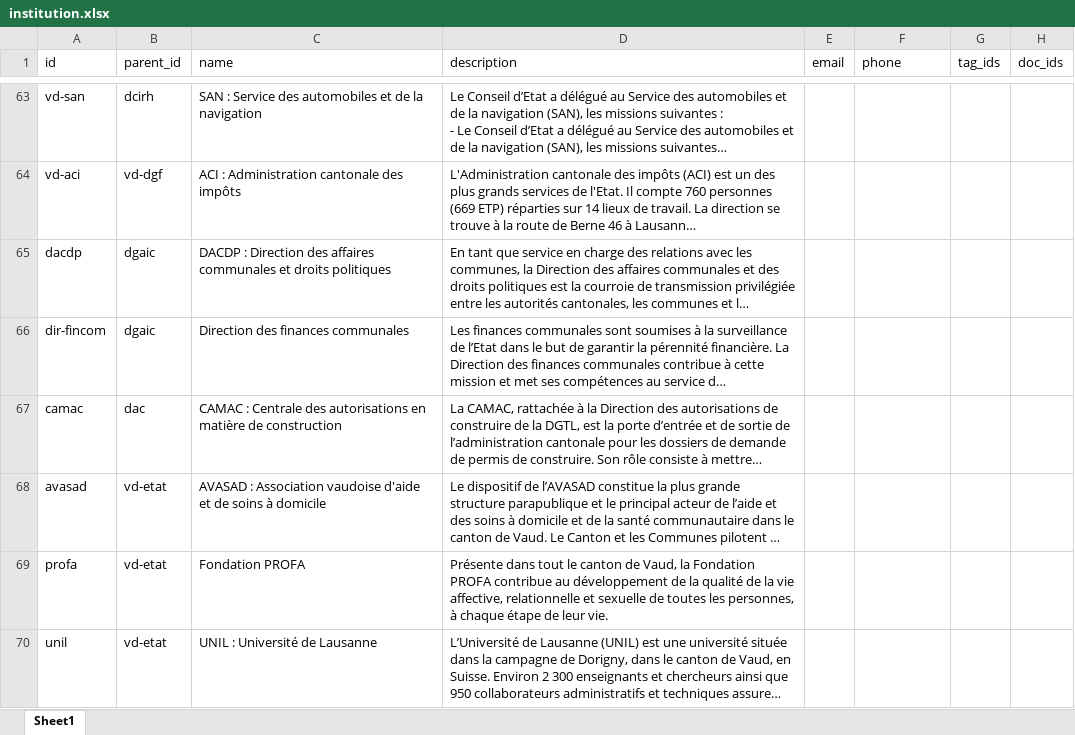
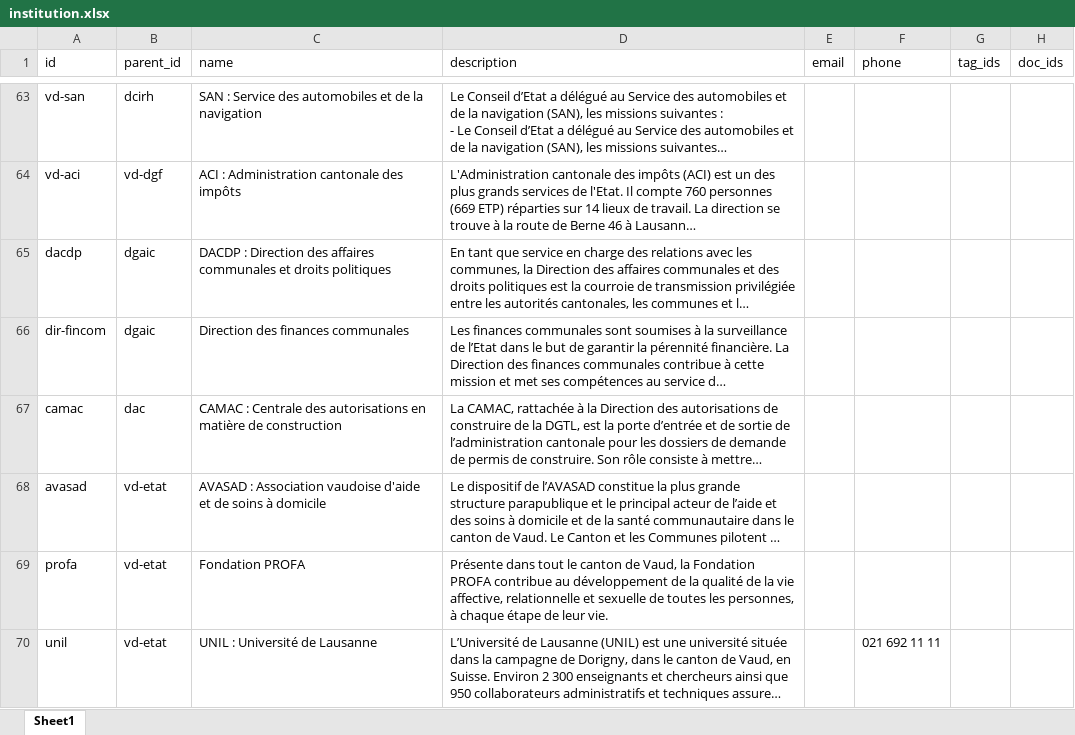
Before and after one commit to bassim-matar/datannur-app, an Excel workbook: data/db_source/institution.xlsx, sheet Sheet1, drawn as a sheet; only a part is shown, gaps mark what is left out; long unchanged cells end in …; values as stored, in another font and other column widths than the file's, no borders; table styles not drawn; the diff names each change by its address in the sheet, - before the commit and + after, or states it on an @@ line.

```diff
--- a/data/db_source/institution.xlsx (sheet Sheet1)
+++ b/data/db_source/institution.xlsx (sheet Sheet1)
-F70 (phone): (empty)
+F70 (phone): 021 692 11 11
```
Also changed, not shown: 9 other files.
